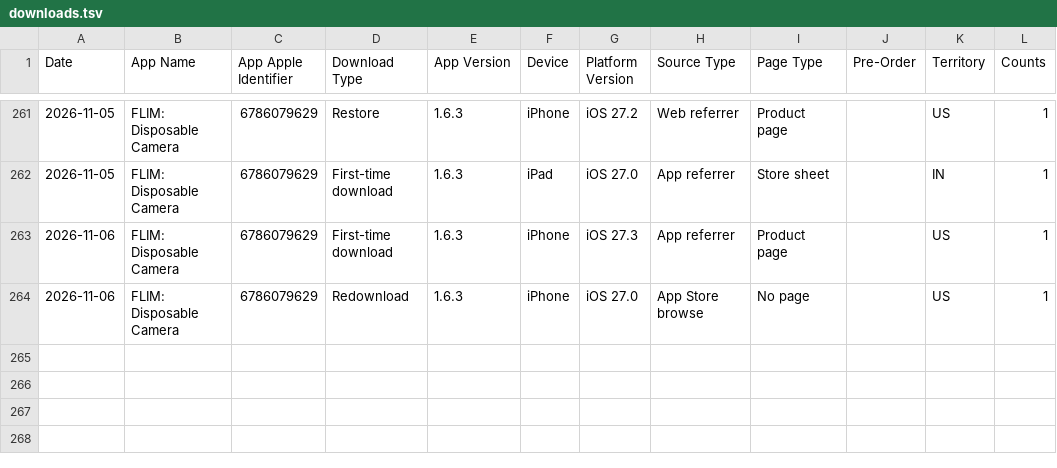
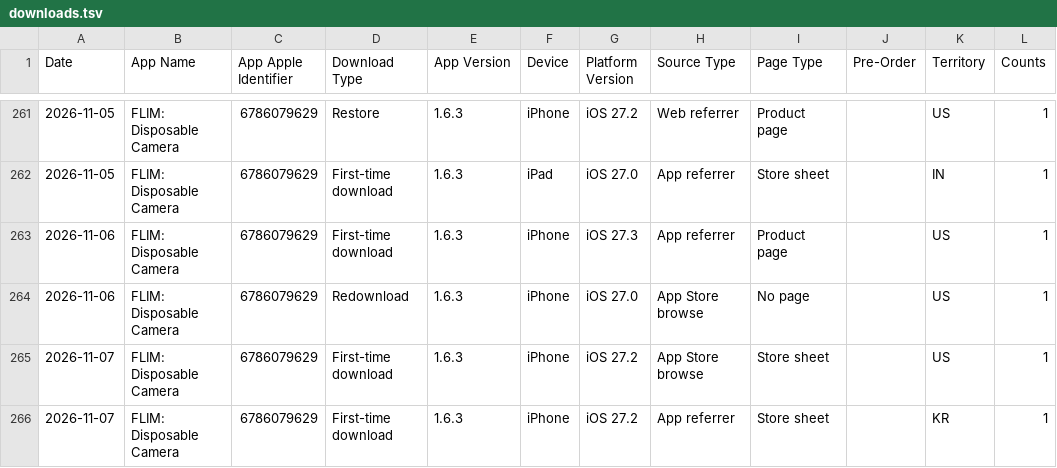
Before and after one commit to CodyBisram/flim, a TSV file: docs/asc/downloads.tsv, drawn as a sheet; only a part is shown, gaps mark what is left out.

```diff
--- a/docs/asc/downloads.tsv
+++ b/docs/asc/downloads.tsv
@@ -264 +264,3 @@ Date	App Name	App Apple Identifier	Download Type	App Version	Device	Platform Ver
 2026-11-06	FLIM: Disposable Camera	6786079629	Redownload	1.6.3	iPhone	iOS 27.0	App Store browse	No page		US	1
+2026-11-07	FLIM: Disposable Camera	6786079629	First-time download	1.6.3	iPhone	iOS 27.2	App Store browse	Store sheet		US	1
+2026-11-07	FLIM: Disposable Camera	6786079629	First-time download	1.6.3	iPhone	iOS 27.2	App referrer	Store sheet		KR	1
```
Also changed, not shown: docs/asc/discovery.tsv, docs/asc/sessions.tsv.
